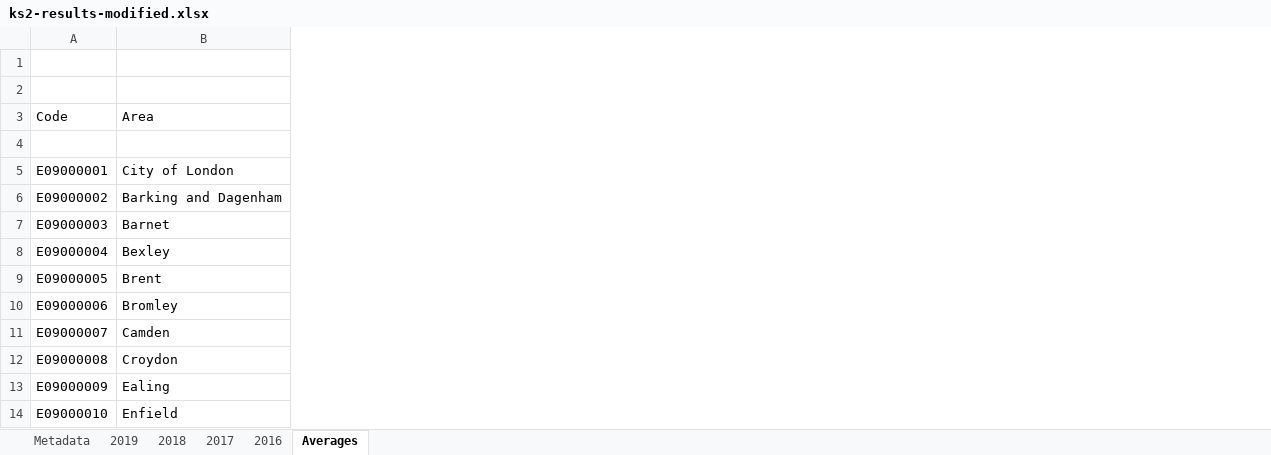
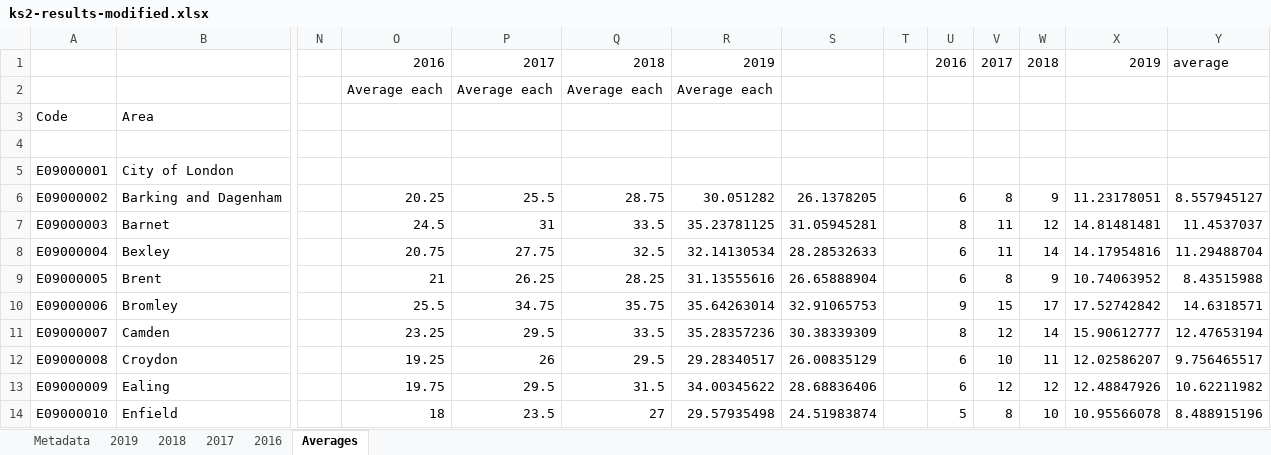
Before and after one commit to Vilma-St/Mini-project-London, an Excel workbook: data/data-education-modified/ks2-results-modified.xlsx, sheet Averages, drawn as a sheet; only a part is shown, gaps mark what is left out; values as stored, in another font and other column widths than the file's, no borders; the diff names each change by its address in the sheet, - before the commit and + after, or states it on an @@ line.

Commit message:
Updated education data

```diff
--- a/data/data-education-modified/ks2-results-modified.xlsx (sheet Averages)
+++ b/data/data-education-modified/ks2-results-modified.xlsx (sheet Averages)
+column N, empty
+column O, rows 1-14: 2016 | Average each |  |  |  | 20.25 | 24.5 | 20.75 | 21 | 25.5 | 23.25 | 19.25 | 19.75 | 18
+column P, rows 1-14: 2017 | Average each |  |  |  | 25.5 | 31 | 27.75 | 26.25 | 34.75 | 29.5 | 26 | 29.5 | 23.5
+column Q, rows 1-14: 2018 | Average each |  |  |  | 28.75 | 33.5 | 32.5 | 28.25 | 35.75 | 33.5 | 29.5 | 31.5 | 27
+column R, rows 1-14: 2019 | Average each |  |  |  | 30.051282 | 35.23781125 | 32.14130534 | 31.13555616 | 35.64263014 | 35.28357236 | 29.28340517 | 34.00345622 | 29.57935498
+column S, rows 6-14: 26.1378205 | 31.05945281 | 28.28532633 | 26.65888904 | 32.91065753 | 30.38339309 | 26.00835129 | 28.68836406 | 24.51983874
+column T, empty
+column U, rows 1-14: 2016 |  |  |  |  | 6 | 8 | 6 | 6 | 9 | 8 | 6 | 6 | 5
+column V, rows 1-14: 2017 |  |  |  |  | 8 | 11 | 11 | 8 | 15 | 12 | 10 | 12 | 8
+column W, rows 1-14: 2018 |  |  |  |  | 9 | 12 | 14 | 9 | 17 | 14 | 11 | 12 | 10
+column X, rows 1-14: 2019 |  |  |  |  | 11.23178051 | 14.81481481 | 14.17954816 | 10.74063952 | 17.52742842 | 15.90612777 | 12.02586207 | 12.48847926 | 10.95566078
+column Y, rows 1-14: average |  |  |  |  | 8.557945127 | 11.4537037 | 11.29488704 | 8.43515988 | 14.6318571 | 12.47653194 | 9.756465517 | 10.62211982 | 8.488915196
```
Also changed, not shown: data/data-education-modified/education-averages.xlsx, data/data-education-modified/ks1-results-modified.xlsx.
